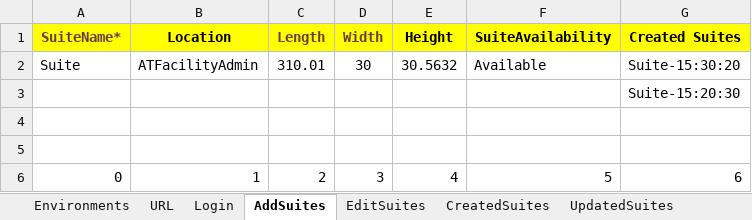
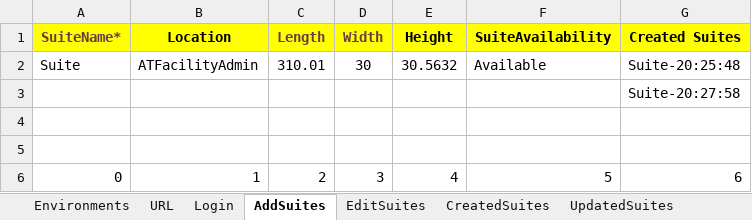
Before and after one commit to Alphind/Xealei-Automation, an Excel workbook: Excel/Test Datas.xlsx, sheet AddSuites, drawn as a sheet; values as stored, in another font and other column widths than the file's, no borders; the diff names each change by its address in the sheet, - before the commit and + after, or states it on an @@ line.

```diff
--- a/Excel/Test Datas.xlsx (sheet AddSuites)
+++ b/Excel/Test Datas.xlsx (sheet AddSuites)
-G2 (Created Suites): Suite-15:30:20
+G2 (Created Suites): Suite-20:25:48
-G3 (Created Suites): Suite-15:20:30
+G3 (Created Suites): Suite-20:27:58
```
Also changed, not shown: sheet CreatedIndividuals, sheet UpdatedSuites, sheet CreatedSuites, sheet AddIndividuals, sheet EditSuites, sheet Incident Reports, 53 other files.
